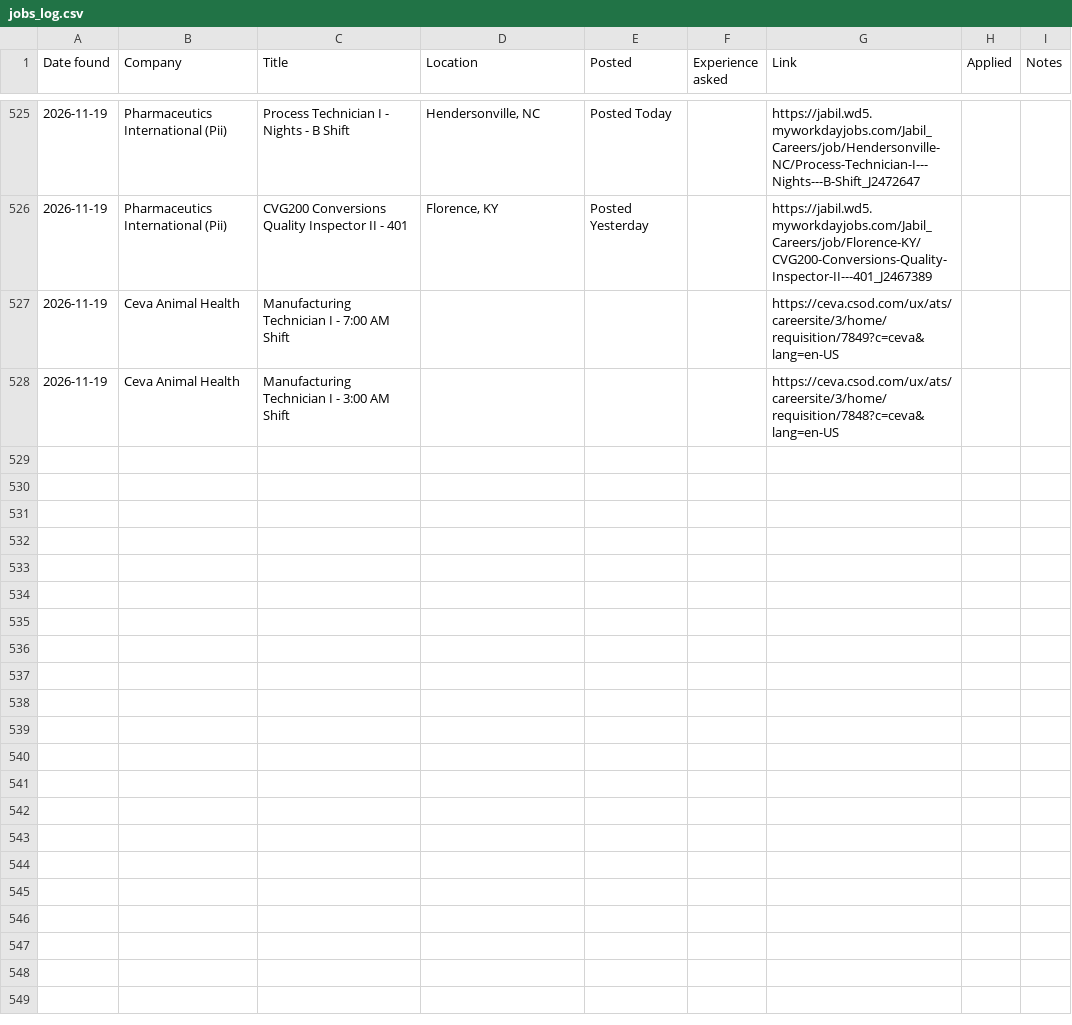
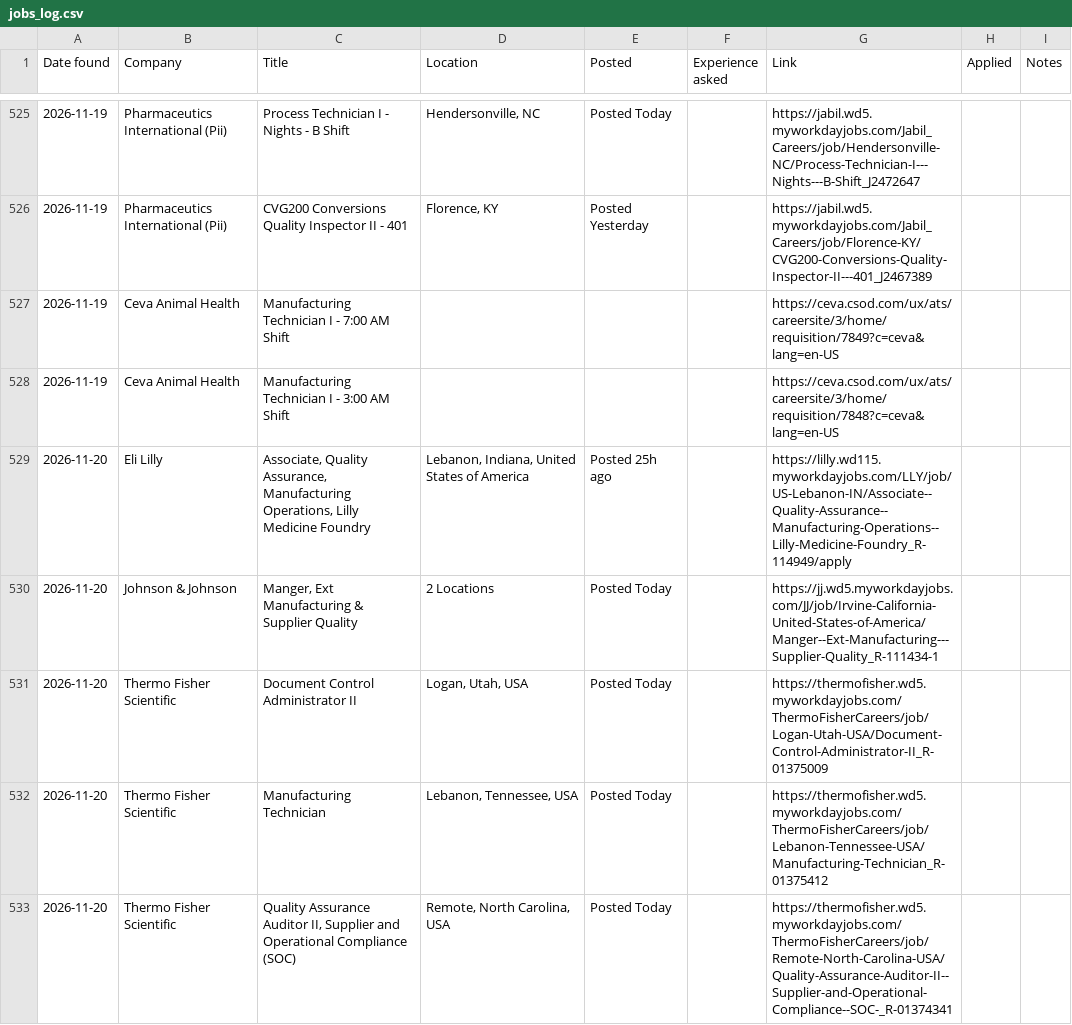
Before and after one commit to arkit-reg/Job_Watch_21, a CSV file: jobs_log.csv, drawn as a sheet; only a part is shown, gaps mark what is left out; the diff covers the shown part only.

```diff
--- a/jobs_log.csv
+++ b/jobs_log.csv
@@ -528 +528,6 @@
 2026-11-19,Ceva Animal Health,Manufacturing Technician I - 3:00 AM Shift,,,,https://ceva.csod.com/ux/ats/careersite/3/home/requisition/7848?c=ceva&lang=en-US,,
+2026-11-20,Eli Lilly,"Associate, Quality Assurance, Manufacturing Operations, Lilly Medicine Foundry","Lebanon, Indiana, United States of America",Posted 25h ago,,https://lilly.wd115.myworkdayjobs.com/LLY/job/US-Lebanon-IN/Associate--Quality-Assurance--Manufacturing-Operations--Lilly-Medicine-Foundry_R-114949/apply,,
+2026-11-20,Johnson & Johnson,"Manger, Ext Manufacturing & Supplier Quality",2 Locations,Posted Today,,https://jj.wd5.myworkdayjobs.com/JJ/job/Irvine-California-United-States-of-America/Manger--Ext-Manufacturing---Supplier-Quality_R-111434-1,,
+2026-11-20,Thermo Fisher Scientific,Document Control Administrator II,"Logan, Utah, USA",Posted Today,,https://thermofisher.wd5.myworkdayjobs.com/ThermoFisherCareers/job/Logan-Utah-USA/Document-Control-Administrator-II_R-01375009,,
+2026-11-20,Thermo Fisher Scientific,Manufacturing Technician,"Lebanon, Tennessee, USA",Posted Today,,https://thermofisher.wd5.myworkdayjobs.com/ThermoFisherCareers/job/Lebanon-Tennessee-USA/Manufacturing-Technician_R-01375412,,
+2026-11-20,Thermo Fisher Scientific,"Quality Assurance Auditor II, Supplier and Operational Compliance (SOC)","Remote, North Carolina, USA",Posted Today,,https://thermofisher.wd5.myworkdayjobs.com/ThermoFisherCareers/job/Remote-North-Carolina-USA/Quality-Assurance-Auditor-II--Supplier-and-Operational-Compliance--SOC-_R-01374341,,
```
Also changed, not shown: 5 added rows elsewhere in this file, manual_check.csv, 1 other file.
